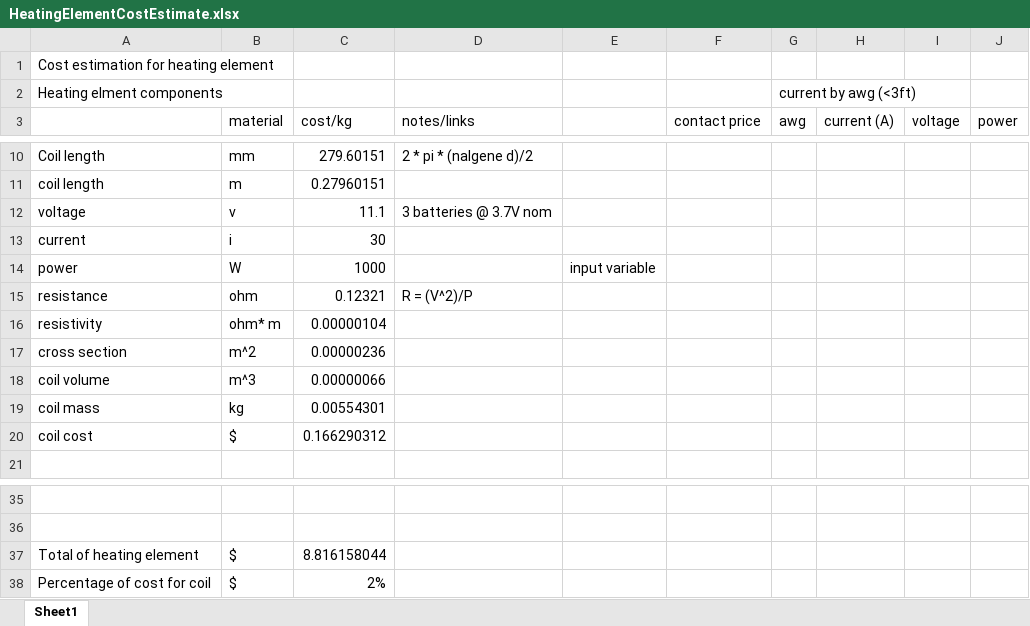
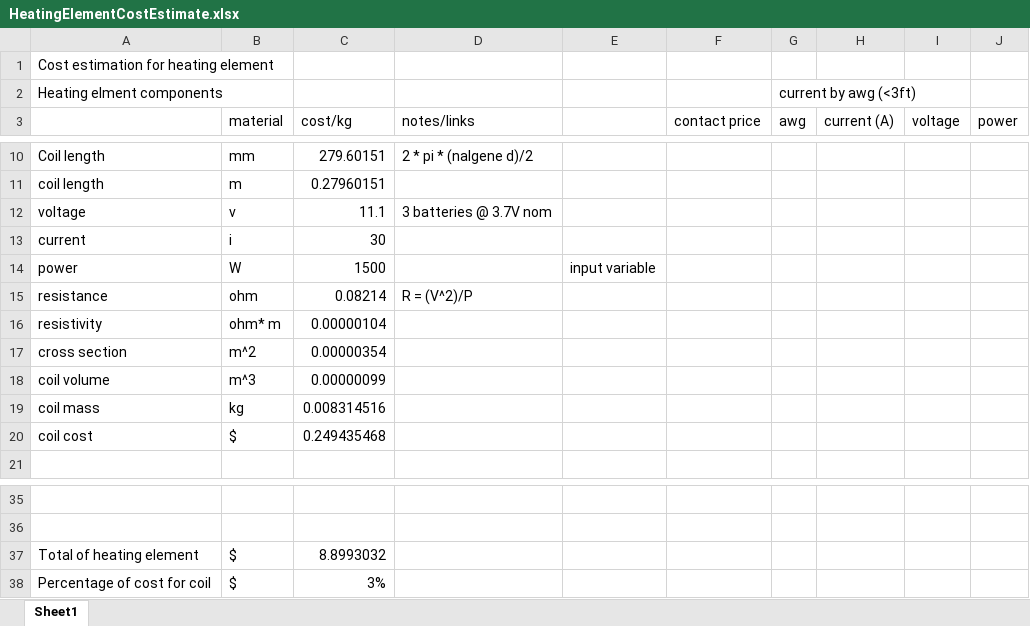
Before and after one commit to mbailey44/ASE6002PEK, an Excel workbook: Heating_Element_Cost/HeatingElementCostEstimate.xlsx, sheet Sheet1, drawn as a sheet; only a part is shown, gaps mark what is left out; values as stored, in another font and other column widths than the file's, no borders; the diff names each change by its address in the sheet, - before the commit and + after, or states it on an @@ line.

```diff
--- a/Heating_Element_Cost/HeatingElementCostEstimate.xlsx (sheet Sheet1)
+++ b/Heating_Element_Cost/HeatingElementCostEstimate.xlsx (sheet Sheet1)
-C14 (cost/kg): 1000
+C14 (cost/kg): 1500
-C15 (cost/kg): 0.12321
+C15 (cost/kg): 0.08214
-C17 (cost/kg): 0.00000236
+C17 (cost/kg): 0.00000354
-C18 (cost/kg): 0.00000066
+C18 (cost/kg): 0.00000099
-C19 (cost/kg): 0.00554301
+C19 (cost/kg): 0.008314516
-C20 (cost/kg): 0.166290312
+C20 (cost/kg): 0.249435468
-C37 (cost/kg): 8.816158044
+C37 (cost/kg): 8.8993032
-C38 (cost/kg): 2%
+C38 (cost/kg): 3%
```
Also changed, not shown: Battery_Capacity/Battery_Capacity.xlsx, Boils_per_Charge/Boils_per_Charge.xlsx, 30 other files.
